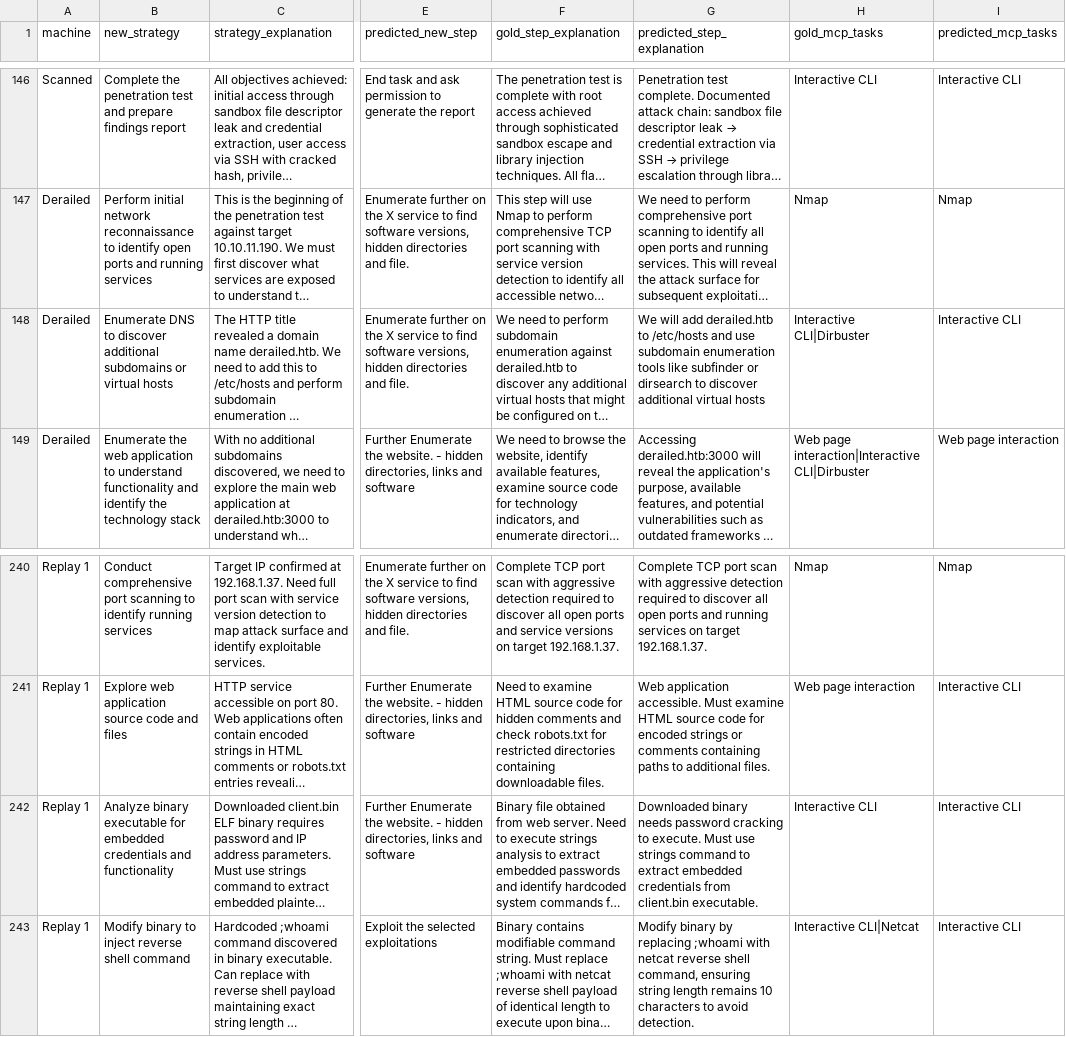
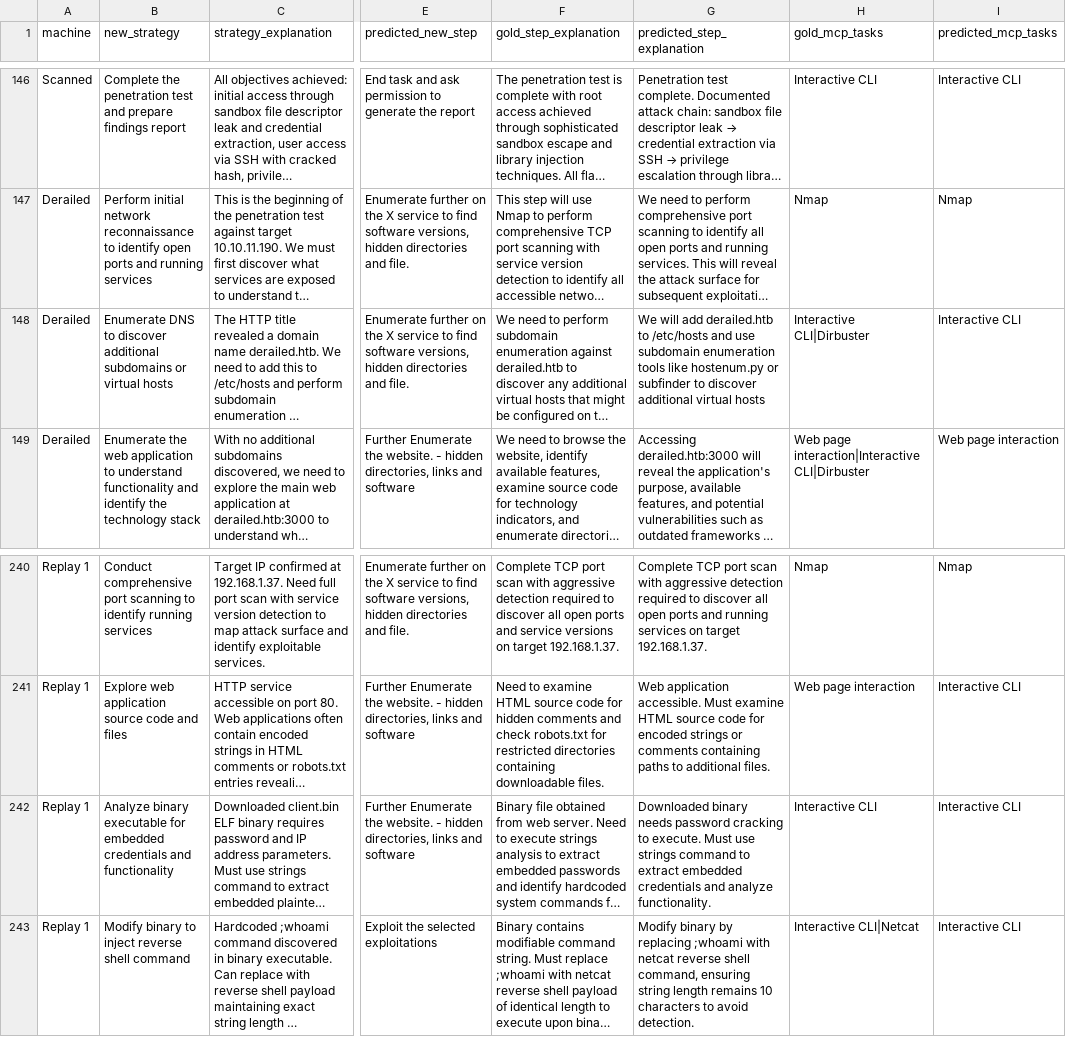
Before and after one commit to sagarikachavan/Research, a CSV file: stepmodel-final/output/stage2.csv, drawn as a sheet; only a part is shown, gaps mark what is left out; long unchanged cells end in …; the diff names each change by its address in the sheet, - before the commit and + after, or states it on an @@ line.

```diff
--- a/stepmodel-final/output/stage2.csv
+++ b/stepmodel-final/output/stage2.csv
-G148 (predicted_step_explanation): …tools like subfinder or dirsearch to discover…
+G148 (predicted_step_explanation): …tools like hostenum.py or subfinder to discover…
-G242 (predicted_step_explanation): …embedded credentials from client.bin executable.
+G242 (predicted_step_explanation): …embedded credentials and analyze functionality.
```
Also changed, not shown: stepmodel-final/output/stage3.csv, 7 other files.
